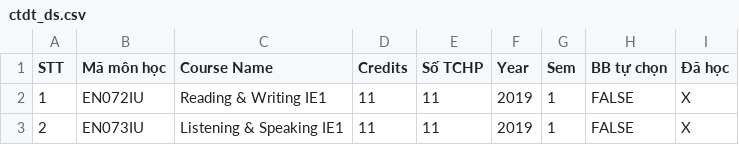
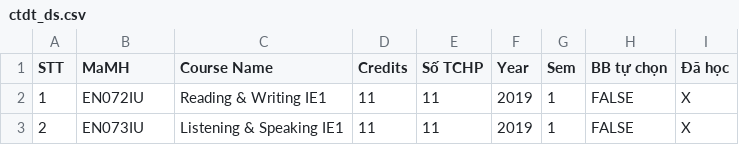
Before and after one commit to hungthinh005/time-scheduling, a CSV file: time-scheduling/ctdt_ds.csv, drawn as a sheet; only a part is shown.

```diff
--- a/time-scheduling/ctdt_ds.csv
+++ b/time-scheduling/ctdt_ds.csv
@@ -1,2 +1,2 @@
-STT,Mã môn học,Course Name,Credits,Số TCHP,Year,Sem,BB tự chọn,Đã học
+STT,MaMH,Course Name,Credits,Số TCHP,Year,Sem,BB tự chọn,Đã học
 1,EN072IU,Reading & Writing IE1,11,11,2019,1,FALSE,X
```
Also changed, not shown: 1 other file.
